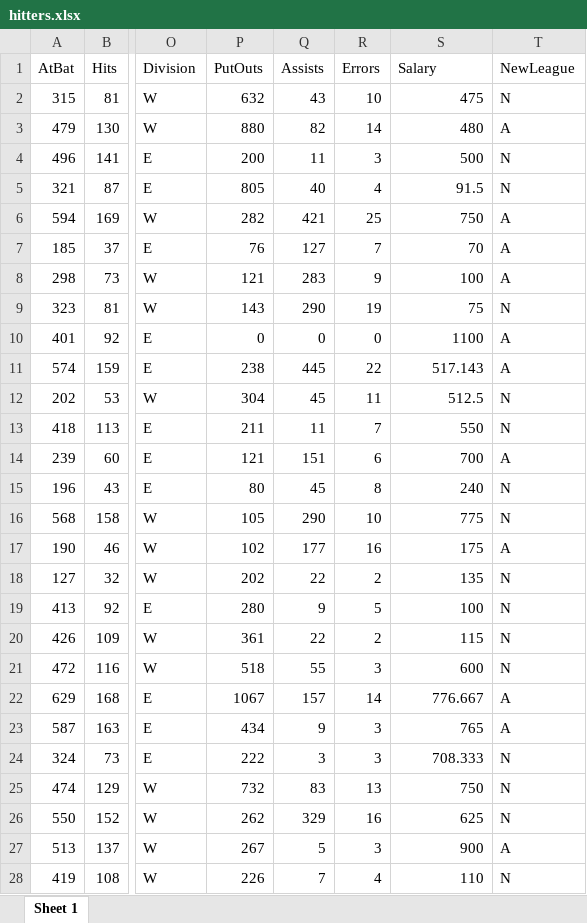
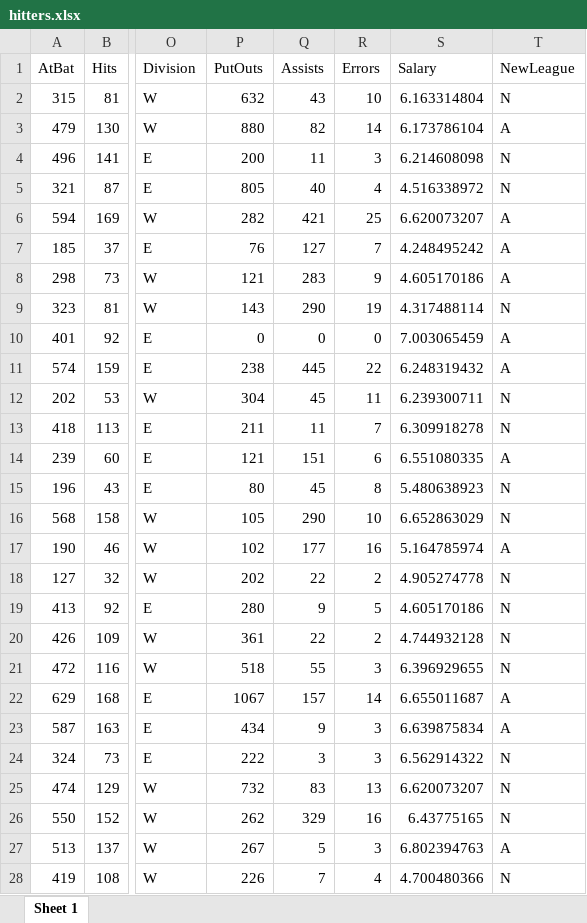
Before and after one commit to Camii-ec/tarea2, an Excel workbook: hitters.xlsx, sheet Sheet 1, drawn as a sheet; only a part is shown, gaps mark what is left out; values as stored, in another font and other column widths than the file's, no borders; the diff covers the shown part only; the diff names each change by its address in the sheet, - before the commit and + after, or states it on an @@ line.

```diff
--- a/hitters.xlsx (sheet Sheet 1)
+++ b/hitters.xlsx (sheet Sheet 1)
-S2 (Salary): 475
+S2 (Salary): 6.163314804
-S3 (Salary): 480
+S3 (Salary): 6.173786104
-S4 (Salary): 500
+S4 (Salary): 6.214608098
-S5 (Salary): 91.5
+S5 (Salary): 4.516338972
-S6 (Salary): 750
+S6 (Salary): 6.620073207
-S7 (Salary): 70
+S7 (Salary): 4.248495242
-S8 (Salary): 100
+S8 (Salary): 4.605170186
-S9 (Salary): 75
+S9 (Salary): 4.317488114
-S10 (Salary): 1100
+S10 (Salary): 7.003065459
-S11 (Salary): 517.143
+S11 (Salary): 6.248319432
-S12 (Salary): 512.5
+S12 (Salary): 6.239300711
-S13 (Salary): 550
+S13 (Salary): 6.309918278
-S14 (Salary): 700
+S14 (Salary): 6.551080335
-S15 (Salary): 240
+S15 (Salary): 5.480638923
-S16 (Salary): 775
+S16 (Salary): 6.652863029
-S17 (Salary): 175
+S17 (Salary): 5.164785974
-S18 (Salary): 135
+S18 (Salary): 4.905274778
-S19 (Salary): 100
+S19 (Salary): 4.605170186
-S20 (Salary): 115
+S20 (Salary): 4.744932128
-S21 (Salary): 600
+S21 (Salary): 6.396929655
-S22 (Salary): 776.667
+S22 (Salary): 6.655011687
-S23 (Salary): 765
+S23 (Salary): 6.639875834
-S24 (Salary): 708.333
+S24 (Salary): 6.562914322
-S25 (Salary): 750
+S25 (Salary): 6.620073207
-S26 (Salary): 625
+S26 (Salary): 6.43775165
-S27 (Salary): 900
+S27 (Salary): 6.802394763
-S28 (Salary): 110
+S28 (Salary): 4.700480366
```
Also changed, not shown: 236 edited cells elsewhere in this sheet, 1 other file.
